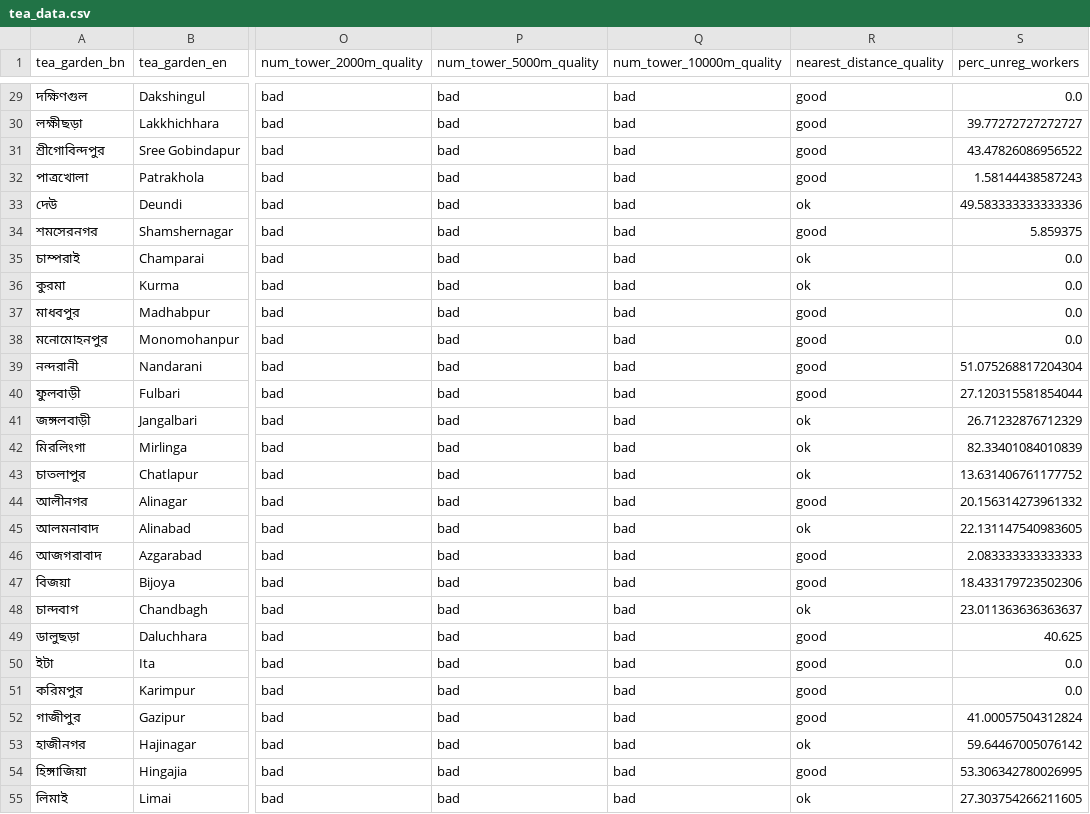
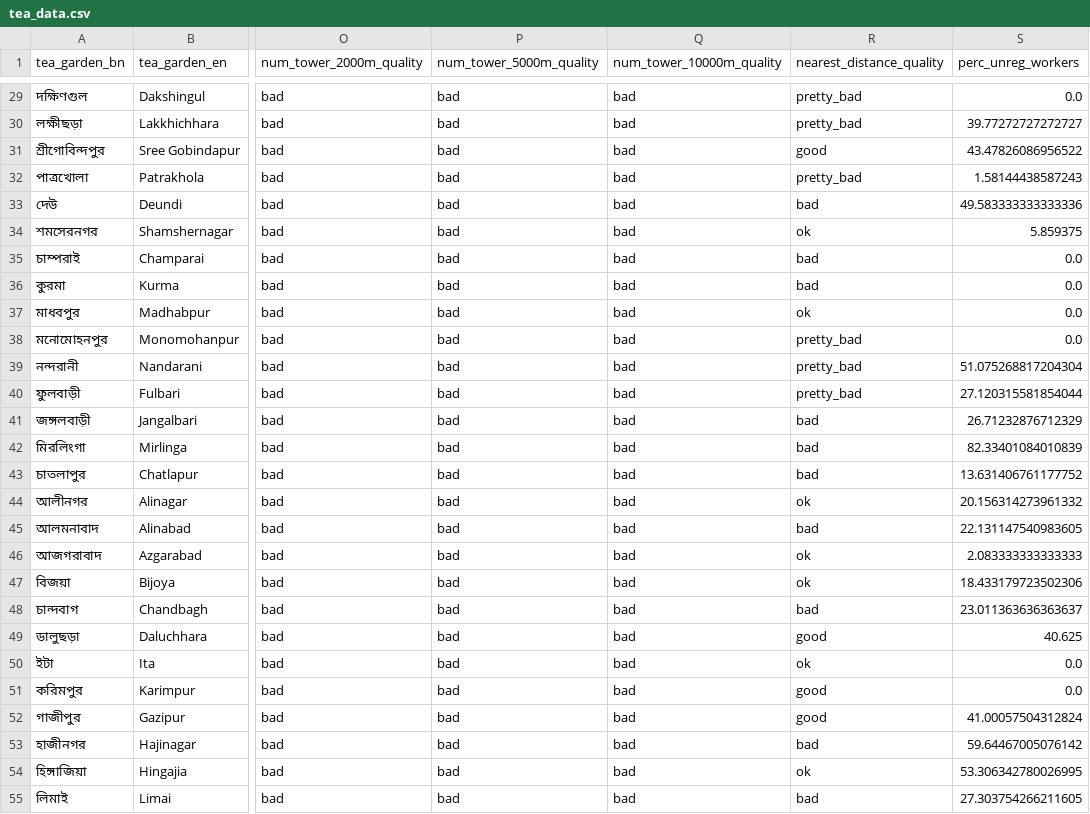
Before and after one commit to AhmedFahim-git/bd_tea, a CSV file: data/final/tea_data.csv, drawn as a sheet; only a part is shown, gaps mark what is left out; the diff covers the shown part only; the diff names each change by its address in the sheet, - before the commit and + after, or states it on an @@ line.

Commit message:
Update grouping of Tea Nearest Distance and dashboard

```diff
--- a/data/final/tea_data.csv
+++ b/data/final/tea_data.csv
-R29:R30 (nearest_distance_quality): good
+R29:R30 (nearest_distance_quality): pretty_bad
-R32 (nearest_distance_quality): good
+R32 (nearest_distance_quality): pretty_bad
-R33 (nearest_distance_quality): ok
+R33 (nearest_distance_quality): bad
-R34 (nearest_distance_quality): good
+R34 (nearest_distance_quality): ok
-R35:R36 (nearest_distance_quality): ok
+R35:R36 (nearest_distance_quality): bad
-R37 (nearest_distance_quality): good
+R37 (nearest_distance_quality): ok
-R38:R40 (nearest_distance_quality): good
+R38:R40 (nearest_distance_quality): pretty_bad
-R41:R43 (nearest_distance_quality): ok
+R41:R43 (nearest_distance_quality): bad
-R44 (nearest_distance_quality): good
+R44 (nearest_distance_quality): ok
-R45 (nearest_distance_quality): ok
+R45 (nearest_distance_quality): bad
-R46:R47 (nearest_distance_quality): good
+R46:R47 (nearest_distance_quality): ok
-R48 (nearest_distance_quality): ok
+R48 (nearest_distance_quality): bad
-R50 (nearest_distance_quality): good
+R50 (nearest_distance_quality): ok
-R53 (nearest_distance_quality): ok
+R53 (nearest_distance_quality): bad
-R54 (nearest_distance_quality): good
+R54 (nearest_distance_quality): ok
-R55 (nearest_distance_quality): ok
+R55 (nearest_distance_quality): bad
```
Also changed, not shown: 93 edited cells elsewhere in this file, 5 other files.
